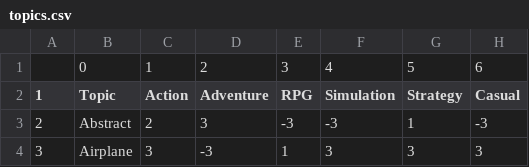
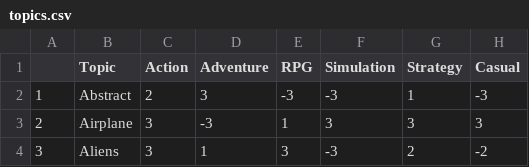
Before and after one commit to narz0001/Game-Release-Tool---Game-Dev-Tycoon-Steam, a CSV file: topics.csv, drawn as a sheet; only a part is shown; the shorter side is filled out with more unchanged rows; removed rows and columns are numbered as before the commit, all else as after; the diff names each change by its address in the sheet, - before the commit and + after, or states it on an @@ line.

```diff
--- a/topics.csv
+++ b/topics.csv
-row 1:  | 0 | 1 | 2 | 3 | 4 | 5 | 6
@@ column A renumbered from row 1 down @@
```
Also changed, not shown: audience.csv, systems_audience.csv, 1 other file.
